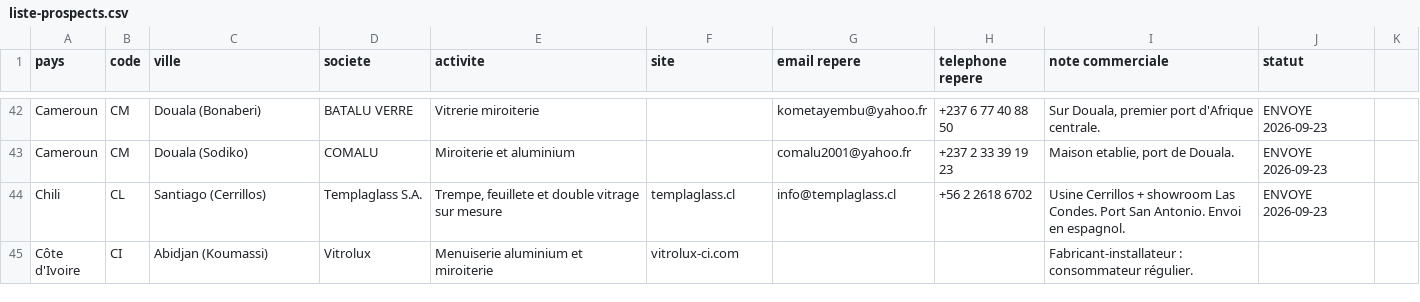
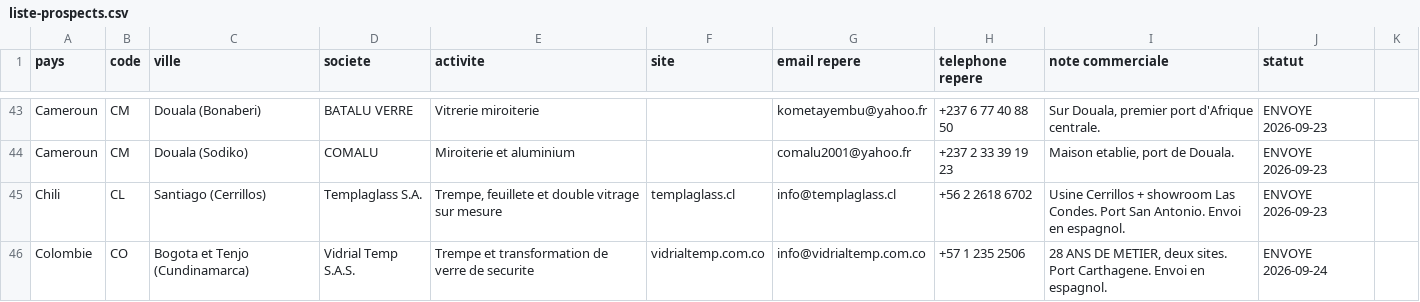
Before and after one commit to dgjmfrbv4k-lab/NOXEM-GROUP, a CSV file: campagne-conteneur-20-open-top/prospection/liste-prospects.csv, drawn as a sheet; only a part is shown, gaps mark what is left out; the shorter side is filled out with more unchanged rows; the diff covers the shown part only; the diff names each change by its address in the sheet, - before the commit and + after, or states it on an @@ line.

```diff
--- a/campagne-conteneur-20-open-top/prospection/liste-prospects.csv
+++ b/campagne-conteneur-20-open-top/prospection/liste-prospects.csv
+row 46: Colombie | CO | Bogota et Tenjo (Cundinamarca) | Vidrial Temp S.A.S. | Trempe et transformation de verre de securite | vidrialtemp.com.co | info@vidrialtemp.com.co | +57 1 235 2506 | 28 ANS DE METIER, deux sites. Port Carthagene. Envoi en espagnol. | ENVOYE 2026-09-24
```
Also changed, not shown: 6 added rows elsewhere in this file.
